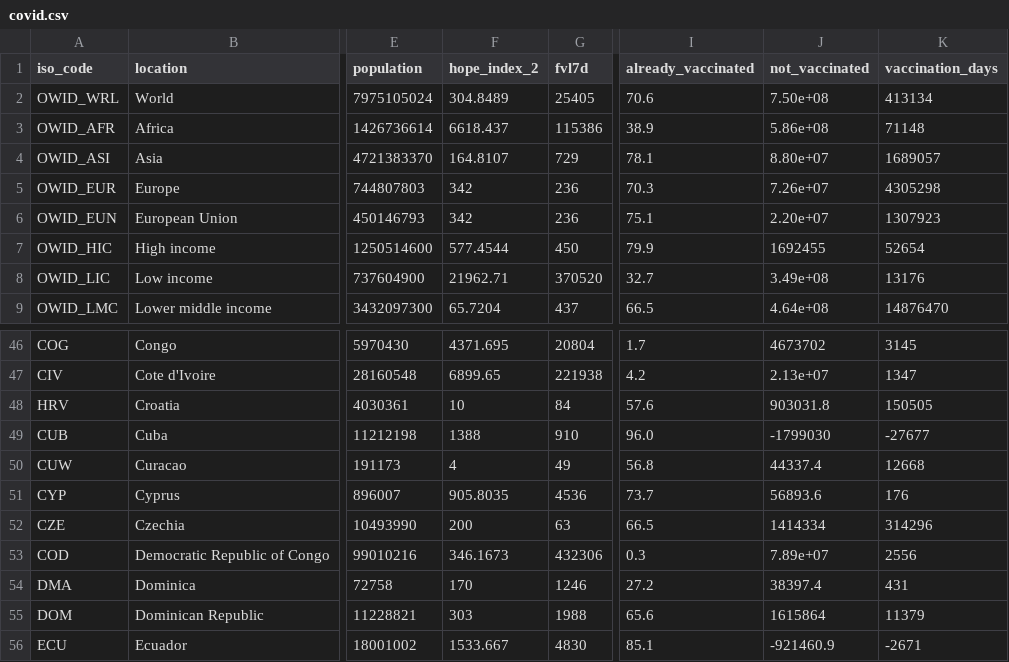
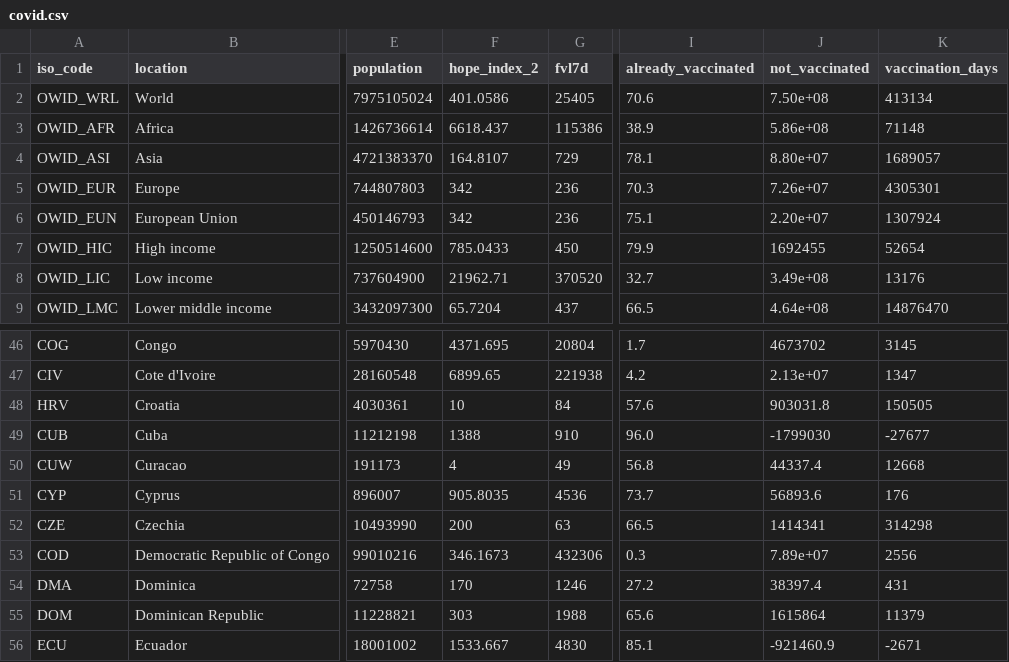
Before and after one commit to jonathanold/jonathanold.github.io, a CSV file: docs/otherdata/covid.csv, drawn as a sheet; only a part is shown, gaps mark what is left out; the diff names each change by its address in the sheet, - before the commit and + after, or states it on an @@ line.

```diff
--- a/docs/otherdata/covid.csv
+++ b/docs/otherdata/covid.csv
-F2 (hope_index_2): 304.8489
+F2 (hope_index_2): 401.0586
-K5 (vaccination_days): 4305298
+K5 (vaccination_days): 4305301
-K6 (vaccination_days): 1307923
+K6 (vaccination_days): 1307924
-F7 (hope_index_2): 577.4544
+F7 (hope_index_2): 785.0433
-J52 (not_vaccinated): 1414334
+J52 (not_vaccinated): 1414341
-K52 (vaccination_days): 314296
+K52 (vaccination_days): 314298
```
Also changed, not shown: static/otherdata/covid.csv.
